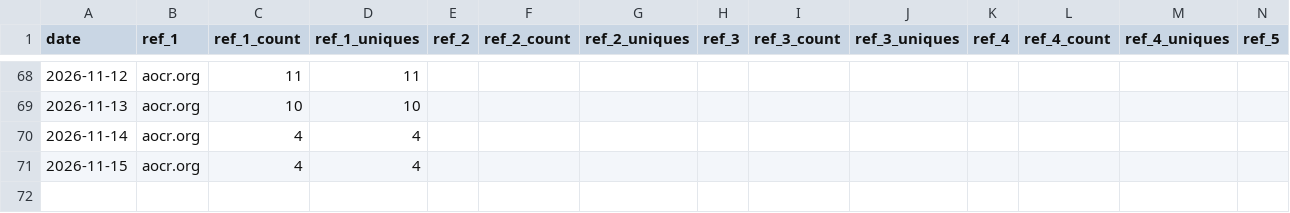
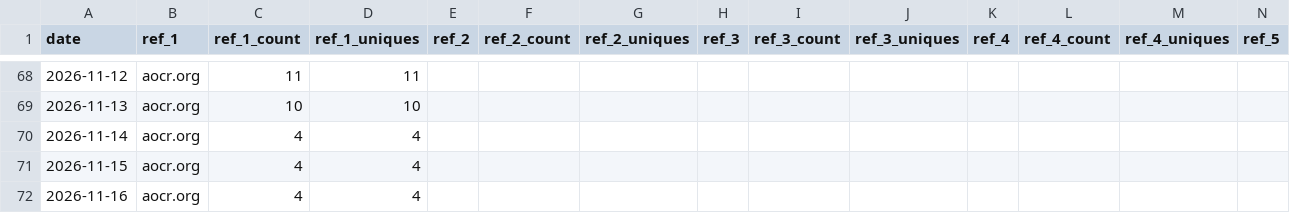
Before and after one commit to PabloSnchz/github-repo-traffic-stats, a CSV file: data/github_referrers/gw2-wallet-ligero.csv, drawn as a sheet; only a part is shown, gaps mark what is left out; rows hold the shown columns only; the diff names each change by its address in the sheet, - before the commit and + after, or states it on an @@ line.

```diff
--- a/data/github_referrers/gw2-wallet-ligero.csv
+++ b/data/github_referrers/gw2-wallet-ligero.csv
+row 72: 2026-11-16 | aocr.org | 4 | 4
```
Also changed, not shown: data/github_paths/gw2-wallet-ligero.csv, data/github_paths/shiruvana.csv.
